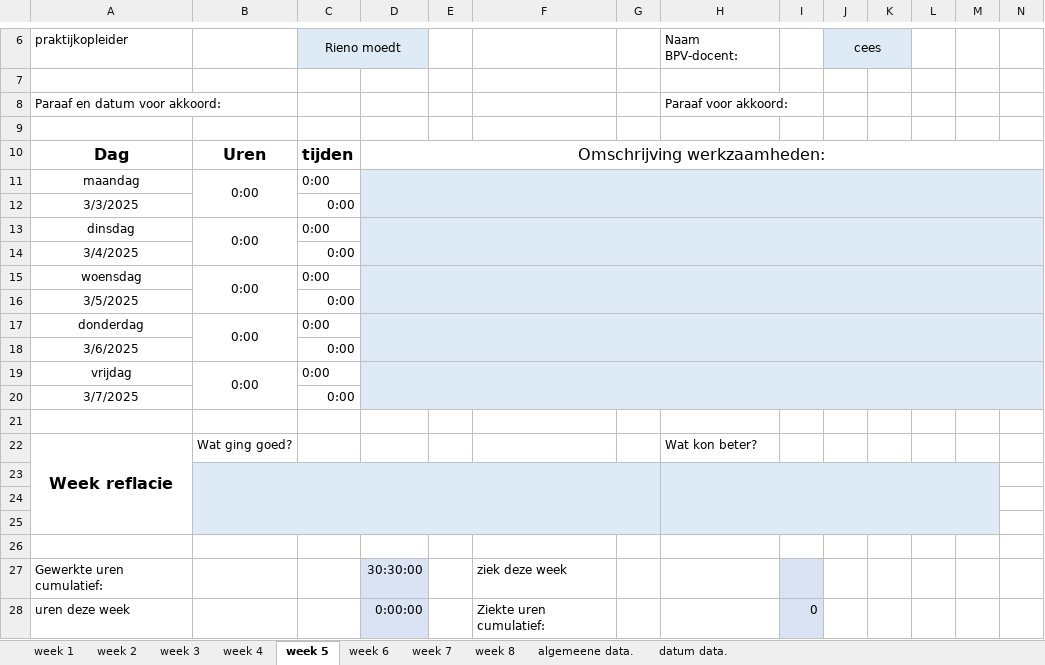
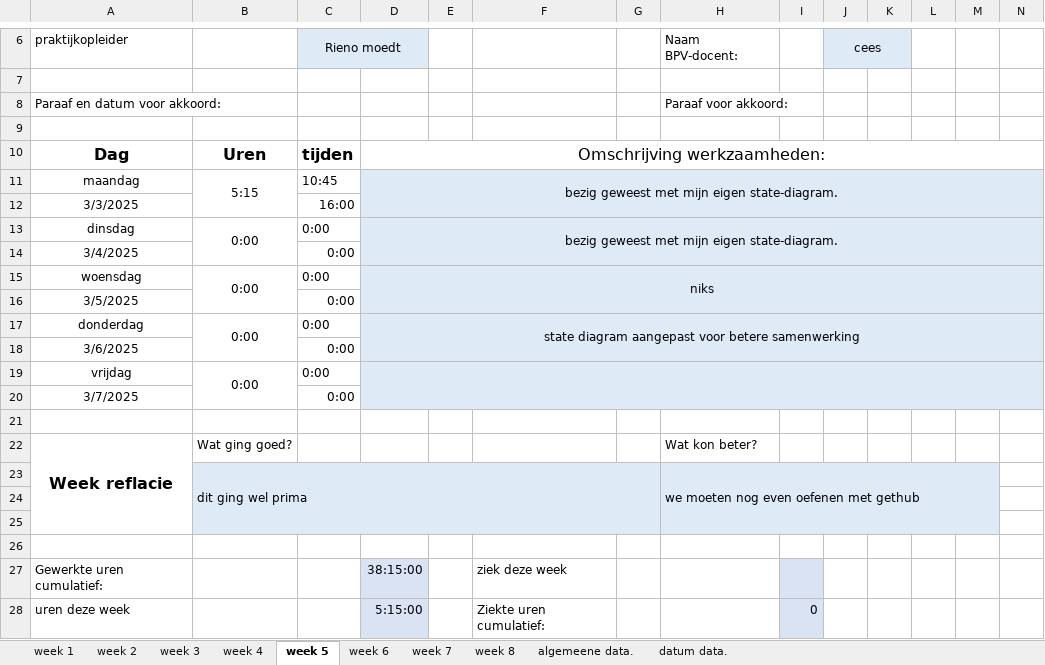
Before and after one commit to Perijn2/Project-digitale-besturing, an Excel workbook: Documentatie/Urenverantwoording/ammaar/urenverantwoording sjabloom (version 1).xlsb.xlsx, sheet week 5, drawn as a sheet; only a part is shown, gaps mark what is left out; values as stored, in another font and other column widths than the file's, no borders; removed rows and columns are numbered as before the commit, all else as after; rows hold the shown columns only; the diff names each change by its address in the sheet, - before the commit and + after, or states it on an @@ line.

```diff
--- a/Documentatie/Urenverantwoording/ammaar/urenverantwoording sjabloom (version 1).xlsb.xlsx (sheet week 5)
+++ b/Documentatie/Urenverantwoording/ammaar/urenverantwoording sjabloom (version 1).xlsb.xlsx (sheet week 5)
-B11: 0:00
+B11: 5:15
-C11: 0:00
+C11: 10:45
-D11: (empty)
+D11: bezig geweest met mijn eigen state-diagram.
-C12: 0:00
+C12: 16:00
-D13: (empty)
+D13: bezig geweest met mijn eigen state-diagram.
-D15: (empty)
+D15: niks
-D17: (empty)
+D17: state diagram aangepast voor betere samenwerking
-A22:A25 merged
+A22:A25 merged
+row 23:  | dit ging wel prima |  |  |  |  |  | we moeten nog even oefenen met gethub
-B24 fill: #DEEBF7
+B24 fill: none
-B23:G25 merged
-H24 fill: #DEEBF7
+H24 fill: none
-H23:M25 merged
-row 26: (empty)
-D27: 30:30:00
+D27: 38:15:00
-D28: 0:00:00
+D28: 5:15:00
```
Also changed, not shown: sheet week 6, sheet algemeene data., sheet week 7, sheet week 4, sheet week 8, sheet week 3, charts or pictures.
